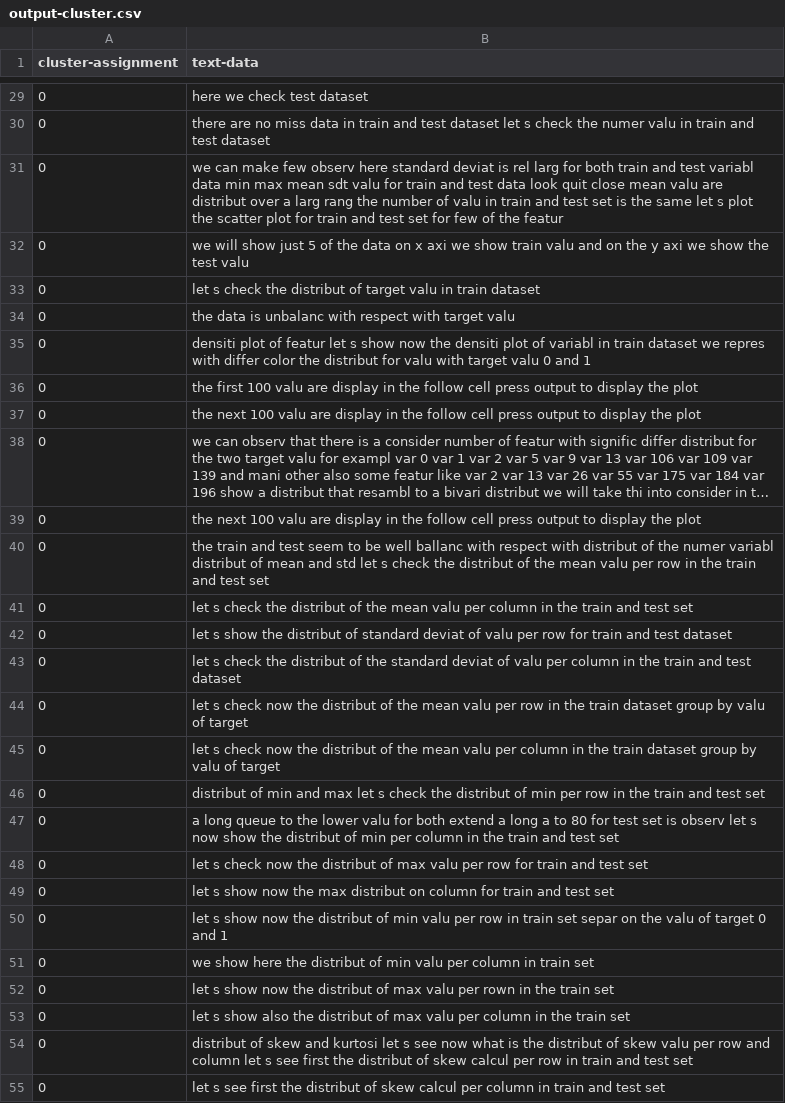
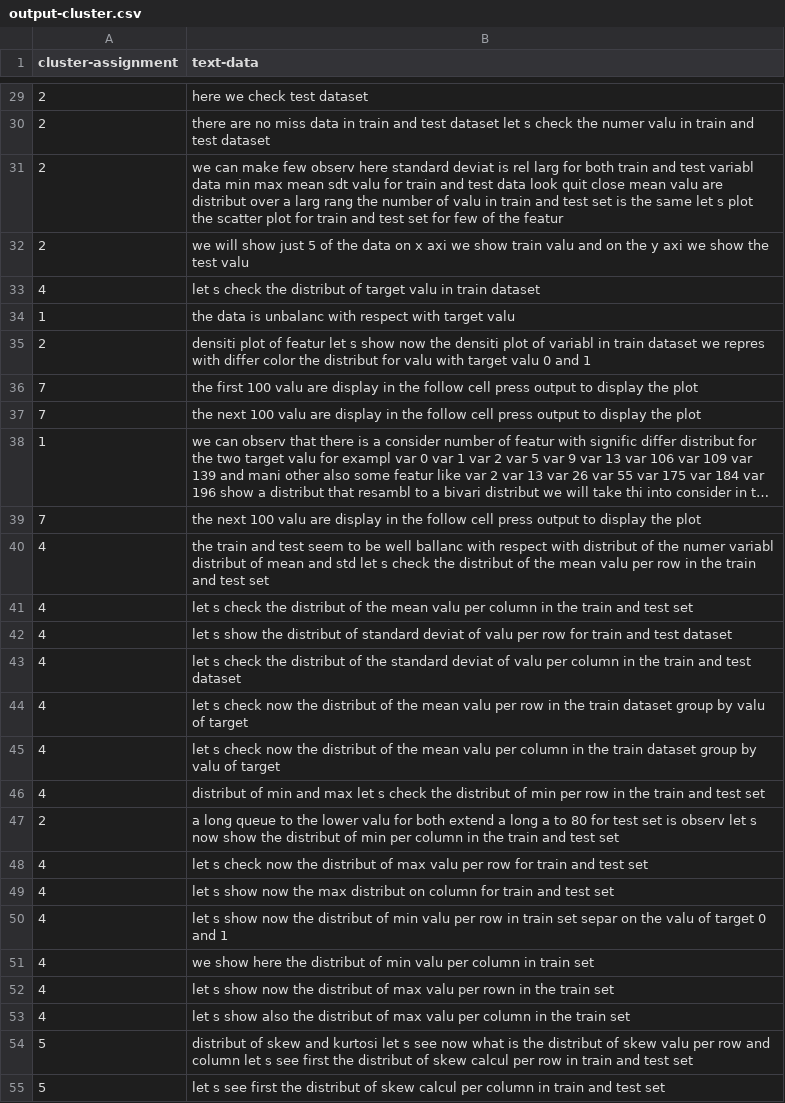
Before and after one commit to MUICT-SERU/SP2022-ButterChicken, a CSV file: text-clustering/Agglomerative Clustering Example/output-cluster.csv, drawn as a sheet; only a part is shown, gaps mark what is left out; long unchanged cells end in …; the diff covers the shown part only; the diff names each change by its address in the sheet, - before the commit and + after, or states it on an @@ line.

```diff
--- a/text-clustering/Agglomerative Clustering Example/output-cluster.csv
+++ b/text-clustering/Agglomerative Clustering Example/output-cluster.csv
-A29:A32 (cluster-assignment): 0
+A29:A32 (cluster-assignment): 2
-A33 (cluster-assignment): 0
+A33 (cluster-assignment): 4
-A34 (cluster-assignment): 0
+A34 (cluster-assignment): 1
-A35 (cluster-assignment): 0
+A35 (cluster-assignment): 2
-A36:A37 (cluster-assignment): 0
+A36:A37 (cluster-assignment): 7
-A38 (cluster-assignment): 0
+A38 (cluster-assignment): 1
-A39 (cluster-assignment): 0
+A39 (cluster-assignment): 7
-A40:A46 (cluster-assignment): 0
+A40:A46 (cluster-assignment): 4
-A47 (cluster-assignment): 0
+A47 (cluster-assignment): 2
-A48:A53 (cluster-assignment): 0
+A48:A53 (cluster-assignment): 4
-A54:A55 (cluster-assignment): 0
+A54:A55 (cluster-assignment): 5
```
Also changed, not shown: 52 edited cells elsewhere in this file, 2 other files.
